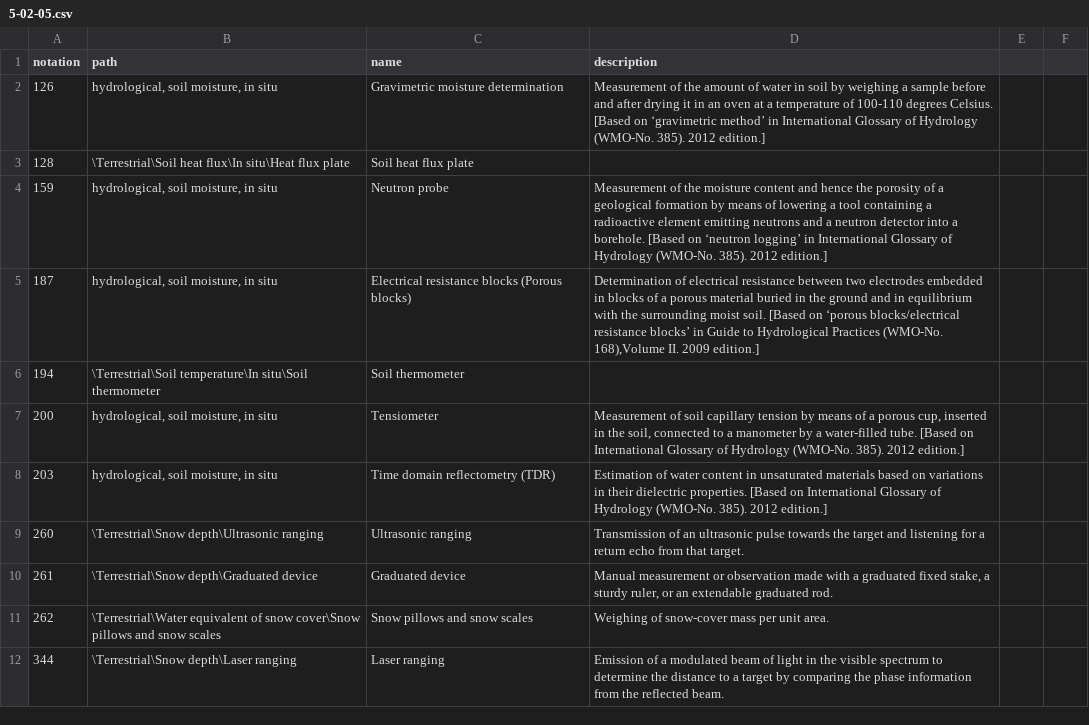
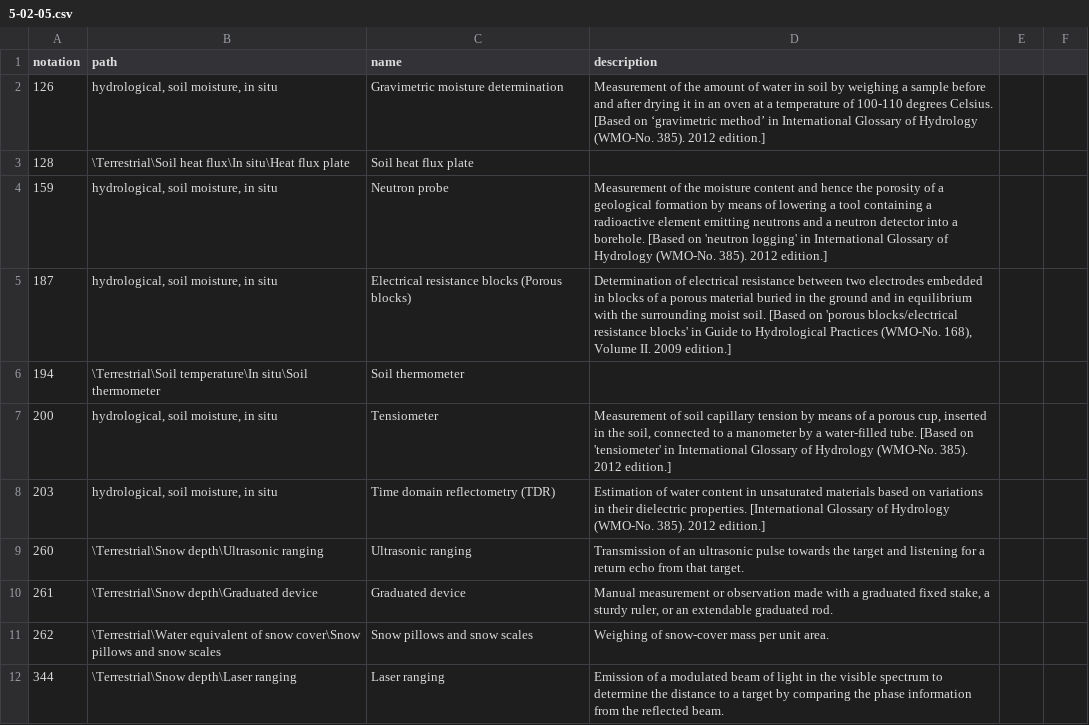
Before and after one commit to wmo-im/wmds, a CSV file: tables_en/5-02-05.csv, drawn as a sheet; only a part is shown; the diff covers the shown part only.

Commit message:
issue #281, editorial updates

```diff
--- a/tables_en/5-02-05.csv
+++ b/tables_en/5-02-05.csv
@@ -3,7 +3,7 @@ notation,path,name,description
 128,\Terrestrial\Soil heat flux\In situ\Heat flux plate,Soil heat flux plate,
-159,"hydrological, soil moisture, in situ",Neutron probe,Measurement of the moisture content and hence the porosity of a geological formation by means of lowering a tool containing a radioactive element emitting neutrons and a neutron detector into a borehole. [Based on ‘neutron logging’ in International Glossary of Hydrology (WMO-No. 385). 2012 edition.]
-187,"hydrological, soil moisture, in situ",Electrical resistance blocks (Porous blocks),"Determination of electrical resistance between two electrodes embedded in blocks of a porous material buried in the ground and in equilibrium with the surrounding moist soil. [Based on ‘porous blocks/electrical resistance blocks’ in Guide to Hydrological Practices (WMO-No. 168),Volume II. 2009 edition.]"
+159,"hydrological, soil moisture, in situ",Neutron probe,Measurement of the moisture content and hence the porosity of a geological formation by means of lowering a tool containing a radioactive element emitting neutrons and a neutron detector into a borehole. [Based on 'neutron logging' in International Glossary of Hydrology (WMO-No. 385). 2012 edition.]
+187,"hydrological, soil moisture, in situ",Electrical resistance blocks (Porous blocks),"Determination of electrical resistance between two electrodes embedded in blocks of a porous material buried in the ground and in equilibrium with the surrounding moist soil. [Based on 'porous blocks/electrical resistance blocks' in Guide to Hydrological Practices (WMO-No. 168), Volume II. 2009 edition.]"
 194,\Terrestrial\Soil temperature\In situ\Soil thermometer,Soil thermometer,
-200,"hydrological, soil moisture, in situ",Tensiometer,"Measurement of soil capillary tension by means of a porous cup, inserted in the soil, connected to a manometer by a water-filled tube. [Based on International Glossary of Hydrology (WMO-No. 385). 2012 edition.]"
-203,"hydrological, soil moisture, in situ",Time domain reflectometry (TDR),Estimation of water content in unsaturated materials based on variations in their dielectric properties. [Based on International Glossary of Hydrology (WMO-No. 385). 2012 edition.]
+200,"hydrological, soil moisture, in situ",Tensiometer,"Measurement of soil capillary tension by means of a porous cup, inserted in the soil, connected to a manometer by a water-filled tube. [Based on 'tensiometer' in International Glossary of Hydrology (WMO-No. 385). 2012 edition.]"
+203,"hydrological, soil moisture, in situ",Time domain reflectometry (TDR),Estimation of water content in unsaturated materials based on variations in their dielectric properties. [International Glossary of Hydrology (WMO-No. 385). 2012 edition.]
 260,\Terrestrial\Snow depth\Ultrasonic ranging,Ultrasonic ranging,Transmission of an ultrasonic pulse towards the target and listening for a return echo from that target.
```
Also changed, not shown: 31 edited cells elsewhere in this file.
